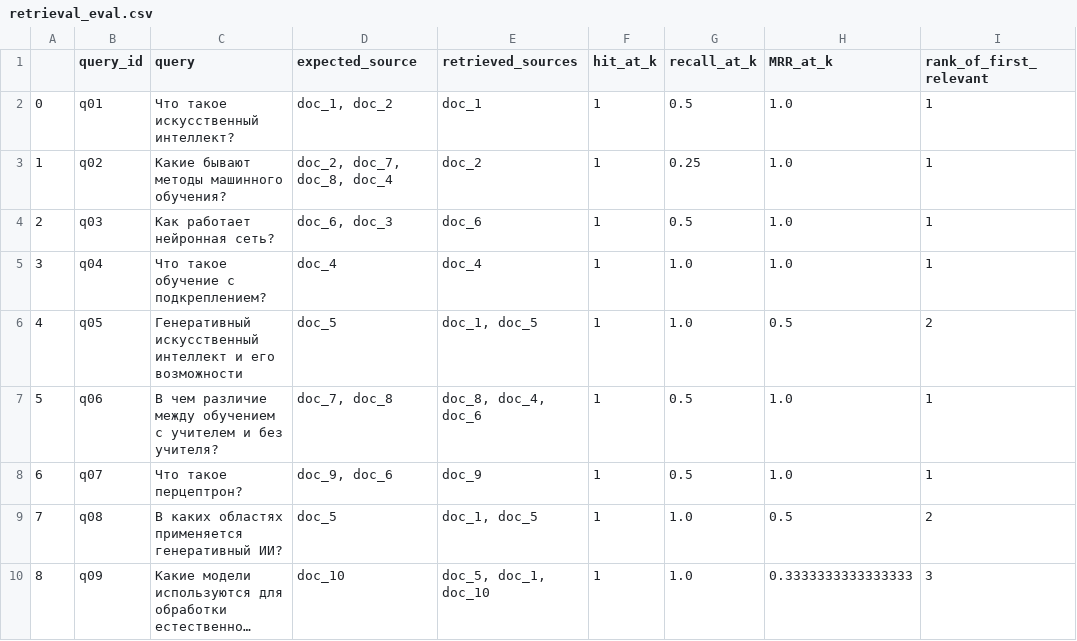
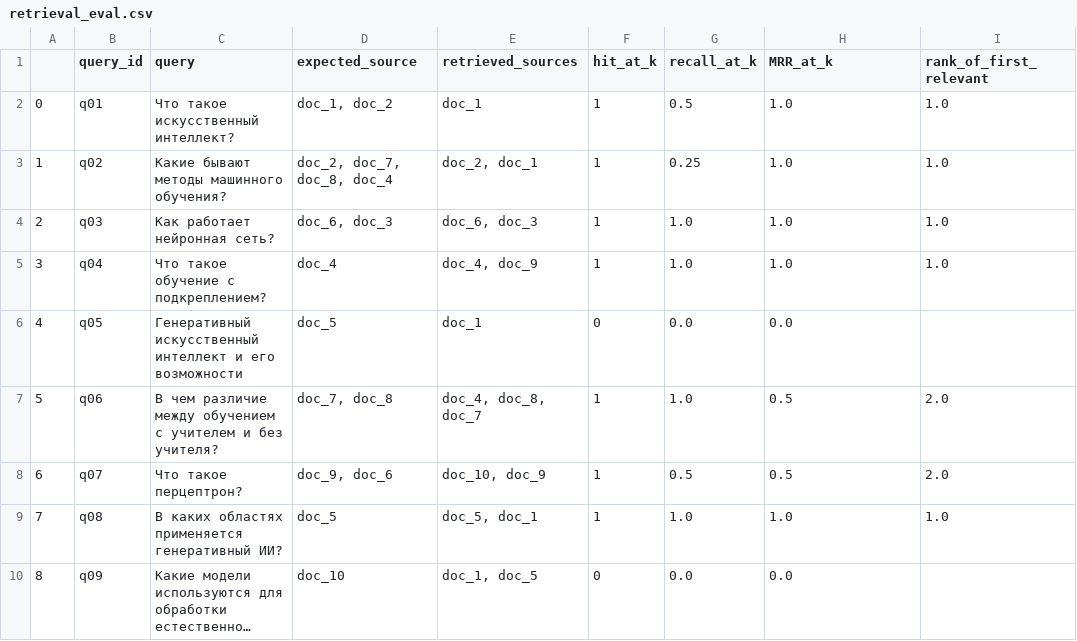
Before and after one commit to rodomanovt/ai-course, a CSV file: homeworks/HW14/artifacts/retrieval_eval.csv, drawn as a sheet; long unchanged cells end in …; the diff names each change by its address in the sheet, - before the commit and + after, or states it on an @@ line.

```diff
--- a/homeworks/HW14/artifacts/retrieval_eval.csv
+++ b/homeworks/HW14/artifacts/retrieval_eval.csv
-I2:I5 (rank_of_first_relevant): 1
+I2:I5 (rank_of_first_relevant): 1.0
-E3 (retrieved_sources): doc_2
+E3 (retrieved_sources): doc_2, doc_1
-E4 (retrieved_sources): doc_6
+E4 (retrieved_sources): doc_6, doc_3
-G4 (recall_at_k): 0.5
+G4 (recall_at_k): 1.0
-E5 (retrieved_sources): doc_4
+E5 (retrieved_sources): doc_4, doc_9
-E6 (retrieved_sources): doc_1, doc_5
+E6 (retrieved_sources): doc_1
-F6 (hit_at_k): 1
+F6 (hit_at_k): 0
-G6 (recall_at_k): 1.0
+G6 (recall_at_k): 0.0
-H6 (MRR_at_k): 0.5
+H6 (MRR_at_k): 0.0
-I6 (rank_of_first_relevant): 2
+I6 (rank_of_first_relevant): (empty)
-E7 (retrieved_sources): doc_8, doc_4, doc_6
+E7 (retrieved_sources): doc_4, doc_8, doc_7
-G7 (recall_at_k): 0.5
+G7 (recall_at_k): 1.0
-H7:H8 (MRR_at_k): 1.0
+H7:H8 (MRR_at_k): 0.5
-I7:I8 (rank_of_first_relevant): 1
+I7:I8 (rank_of_first_relevant): 2.0
-E8 (retrieved_sources): doc_9
+E8 (retrieved_sources): doc_10, doc_9
-E9 (retrieved_sources): doc_1, doc_5
+E9 (retrieved_sources): doc_5, doc_1
-H9 (MRR_at_k): 0.5
+H9 (MRR_at_k): 1.0
-I9 (rank_of_first_relevant): 2
+I9 (rank_of_first_relevant): 1.0
-E10 (retrieved_sources): doc_5, doc_1, doc_10
+E10 (retrieved_sources): doc_1, doc_5
-F10 (hit_at_k): 1
+F10 (hit_at_k): 0
-G10 (recall_at_k): 1.0
+G10 (recall_at_k): 0.0
-H10 (MRR_at_k): 0.3333333333333333
+H10 (MRR_at_k): 0.0
-I10 (rank_of_first_relevant): 3
+I10 (rank_of_first_relevant): (empty)
```
Also changed, not shown: homeworks/HW14/artifacts/rag_examples.csv, homeworks/HW14/artifacts/retrieval_before_after_update.csv, 1 other file.
